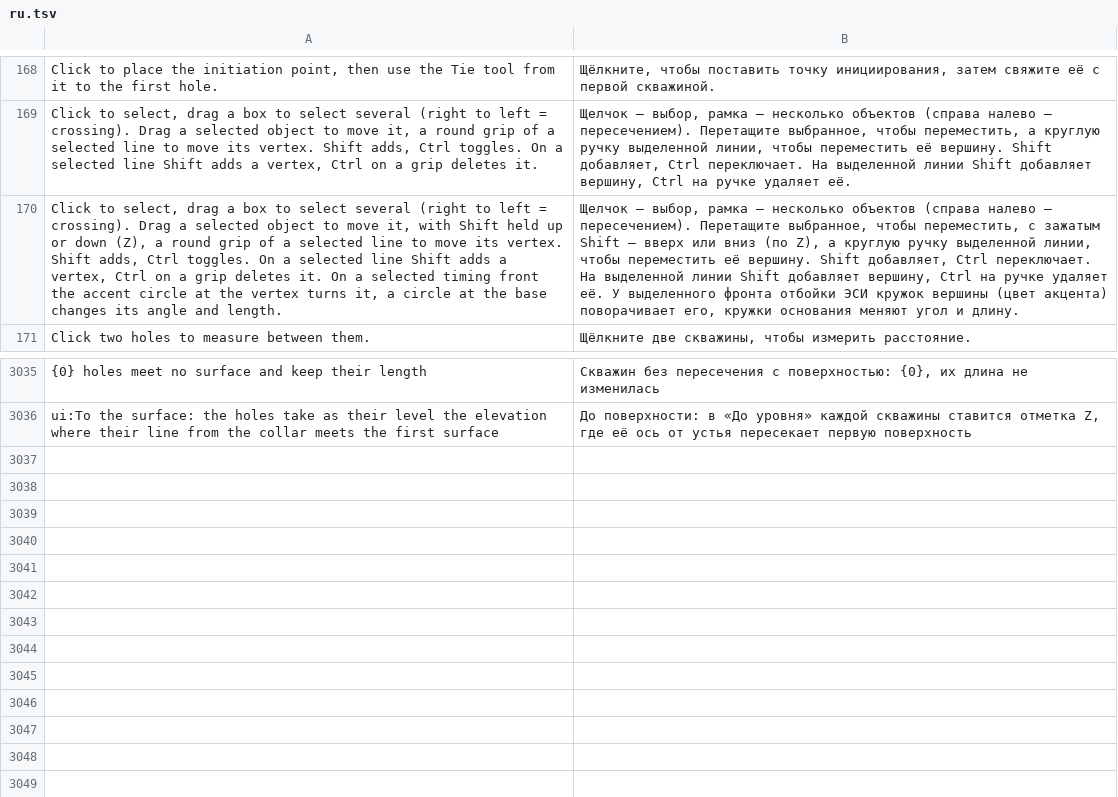
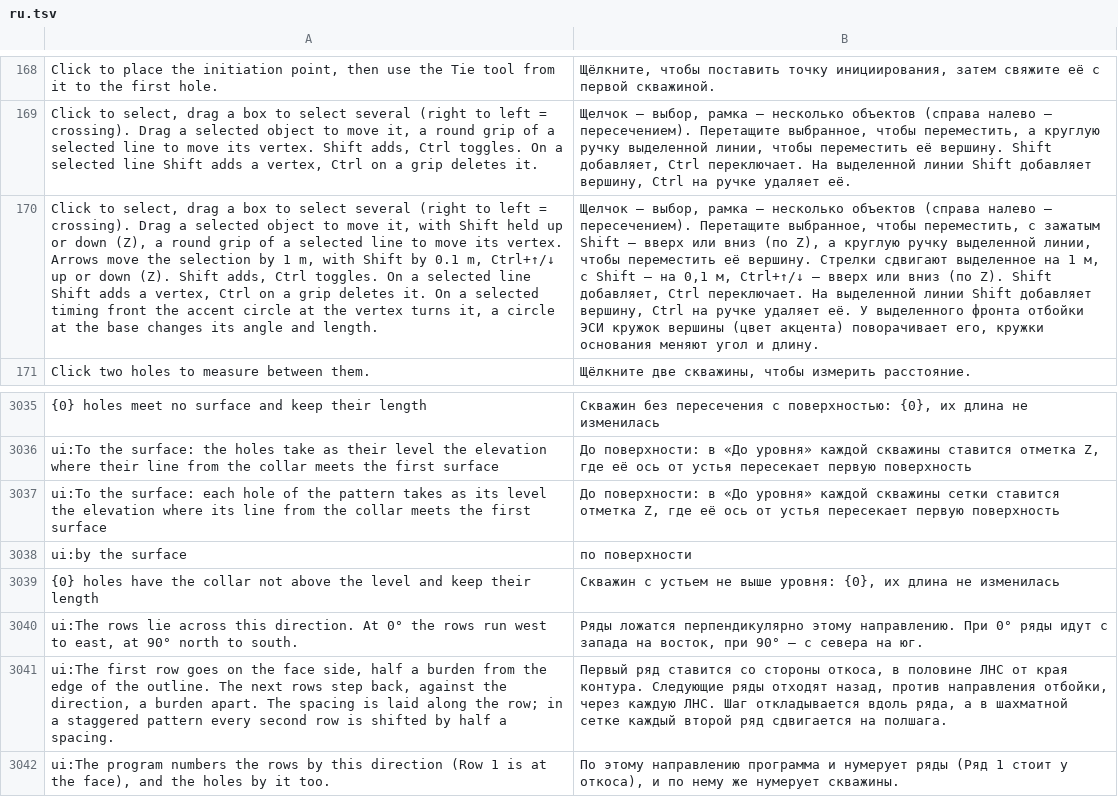
Before and after one commit to rootspain/bdsgnr, a TSV file: src/BlastDesigner.App/Services/ru.tsv, drawn as a sheet; only a part is shown, gaps mark what is left out; the diff names each change by its address in the sheet, - before the commit and + after, or states it on an @@ line.

Commit message:
hole to surface

```diff
--- a/src/BlastDesigner.App/Services/ru.tsv
+++ b/src/BlastDesigner.App/Services/ru.tsv
-A170: …its vertex. Shift adds,…
+A170: …its vertex. Arrows move the selection by 1 m, with Shift by 0.1 m, Ctrl+↑/↓ up or down (Z). Shift adds,…
-B170: …её вершину. Shift добавляет,…
+B170: …её вершину. Стрелки сдвигают выделенное на 1 м, с Shift — на 0,1 м, Ctrl+↑/↓ — вверх или вниз (по Z). Shift добавляет,…
+row 3037: ui:To the surface: each hole of the pattern takes as its level the elevation where its line from the collar meets the first surface | До поверхности: в «До уровня» каждой скважины сетки ставится отметка Z, где её ось от устья пересекает первую поверхность
+row 3038: ui:by the surface | по поверхности
+row 3039: {0} holes have the collar not above the level and keep their length | Скважин с устьем не выше уровня: {0}, их длина не изменилась
+row 3040: ui:The rows lie across this direction. At 0° the rows run west to east, at 90° north to south. | Ряды ложатся перпендикулярно этому направлению. При 0° ряды идут с запада на восток, при 90° — с севера на юг.
+row 3041: ui:The first row goes on the face side, half a burden from the edge of the outline. The next rows step back, against the direction, a burden apart. The spacing is laid along the row; in a staggered pattern every second row is shifted by half a spacing. | Первый ряд ставится со стороны откоса, в половине ЛНС от края контура. Следующие ряды отходят назад, против направления отбойки, через каждую ЛНС. Шаг откладывается вдоль ряда, а в шахматной сетке каждый второй ряд сдвигается на полшага.
+row 3042: ui:The program numbers the rows by this direction (Row 1 is at the face), and the holes by it too. | По этому направлению программа и нумерует ряды (Ряд 1 стоит у откоса), и по нему же нумерует скважины.
```
Also changed, not shown: 8 other files.
